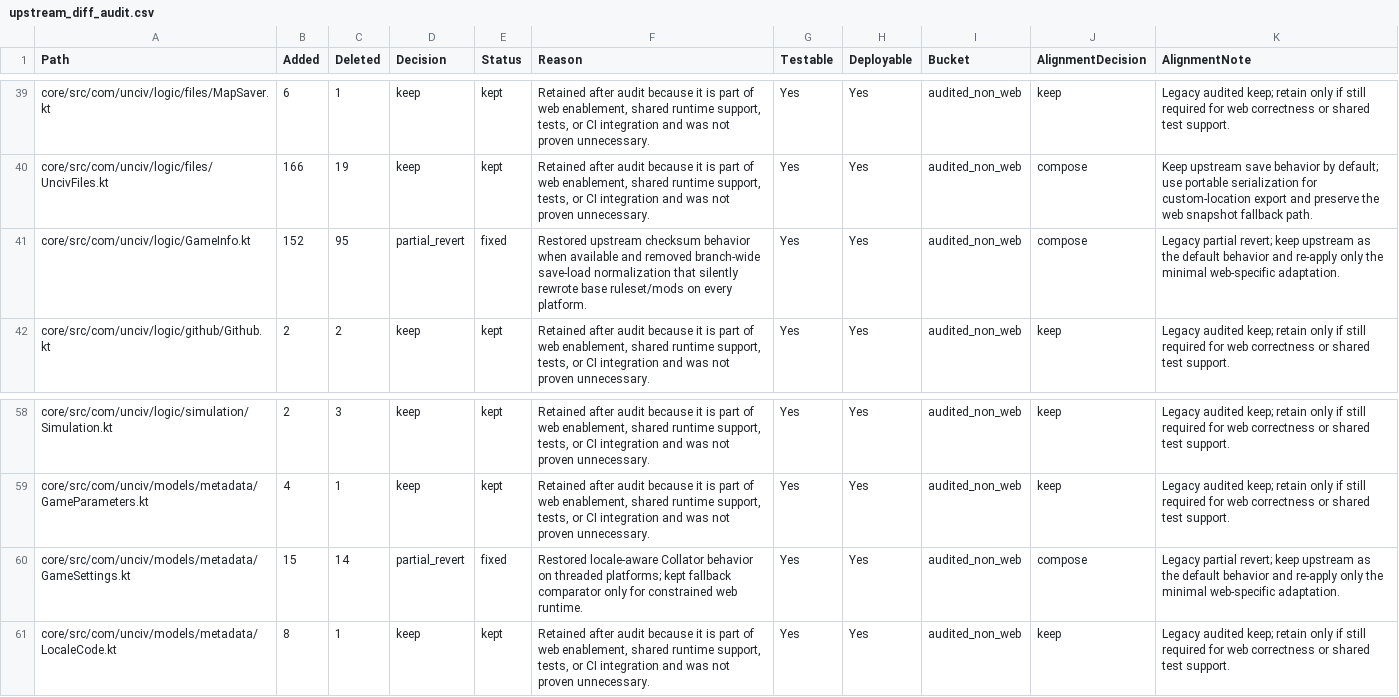
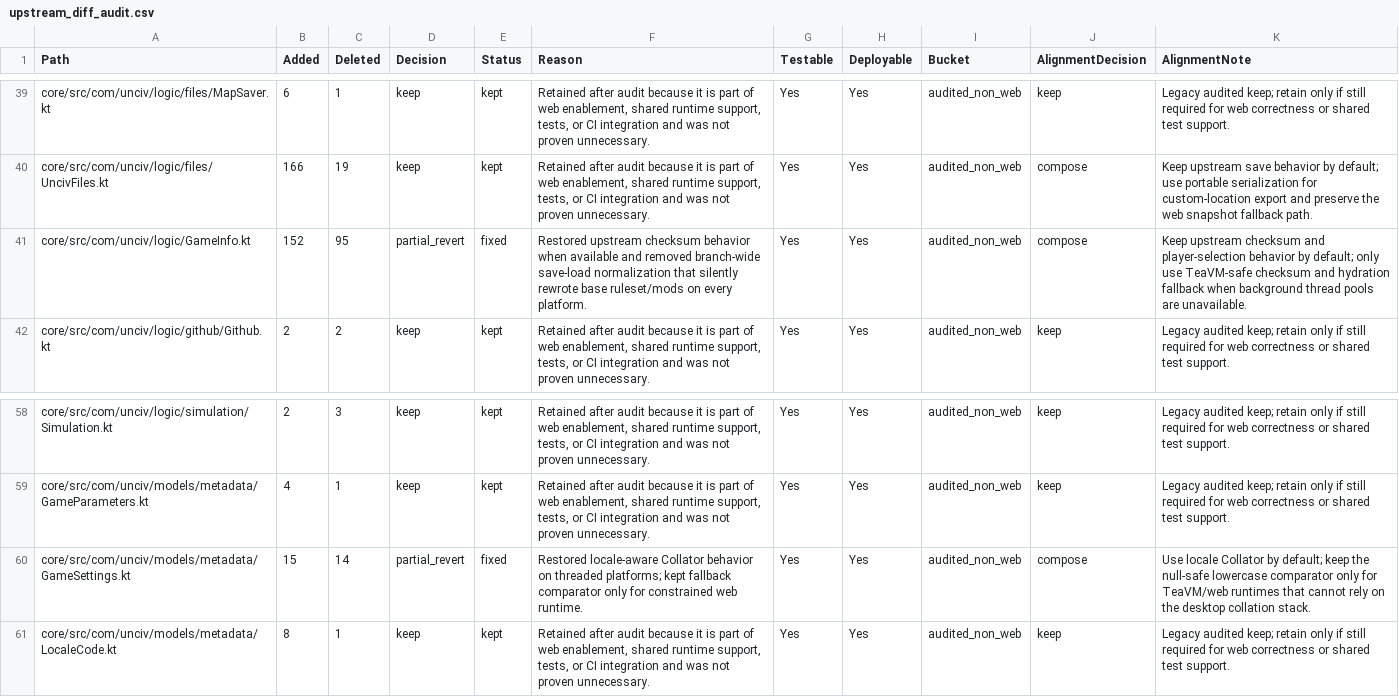
Before and after one commit to yairm210/Unciv, a CSV file: ai_stuffs/upstream_diff_audit.csv, drawn as a sheet; only a part is shown, gaps mark what is left out.

Commit message:
core: restore upstream defaults outside web runtime

```diff
--- a/ai_stuffs/upstream_diff_audit.csv
+++ b/ai_stuffs/upstream_diff_audit.csv
@@ -40,3 +40,3 @@
 "core/src/com/unciv/logic/files/UncivFiles.kt","166","19","keep","kept","Retained after audit because it is part of web enablement, shared runtime support, tests, or CI integration and was not proven unnecessary.","Yes","Yes","audited_non_web","compose","Keep upstream save behavior by default; use portable serialization for custom-location export and preserve the web snapshot fallback path."
-"core/src/com/unciv/logic/GameInfo.kt","152","95","partial_revert","fixed","Restored upstream checksum behavior when available and removed branch-wide save-load normalization that silently rewrote base ruleset/mods on every platform.","Yes","Yes","audited_non_web","compose","Legacy partial revert; keep upstream as the default behavior and re-apply only the minimal web-specific adaptation."
+"core/src/com/unciv/logic/GameInfo.kt","152","95","partial_revert","fixed","Restored upstream checksum behavior when available and removed branch-wide save-load normalization that silently rewrote base ruleset/mods on every platform.","Yes","Yes","audited_non_web","compose","Keep upstream checksum and player-selection behavior by default; only use TeaVM-safe checksum and hydration fallback when background thread pools are unavailable."
 "core/src/com/unciv/logic/github/Github.kt","2","2","keep","kept","Retained after audit because it is part of web enablement, shared runtime support, tests, or CI integration and was not proven unnecessary.","Yes","Yes","audited_non_web","keep","Legacy audited keep; retain only if still required for web correctness or shared test support."
@@ -59,3 +59,3 @@
 "core/src/com/unciv/models/metadata/GameParameters.kt","4","1","keep","kept","Retained after audit because it is part of web enablement, shared runtime support, tests, or CI integration and was not proven unnecessary.","Yes","Yes","audited_non_web","keep","Legacy audited keep; retain only if still required for web correctness or shared test support."
-"core/src/com/unciv/models/metadata/GameSettings.kt","15","14","partial_revert","fixed","Restored locale-aware Collator behavior on threaded platforms; kept fallback comparator only for constrained web runtime.","Yes","Yes","audited_non_web","compose","Legacy partial revert; keep upstream as the default behavior and re-apply only the minimal web-specific adaptation."
+"core/src/com/unciv/models/metadata/GameSettings.kt","15","14","partial_revert","fixed","Restored locale-aware Collator behavior on threaded platforms; kept fallback comparator only for constrained web runtime.","Yes","Yes","audited_non_web","compose","Use locale Collator by default; keep the null-safe lowercase comparator only for TeaVM/web runtimes that cannot rely on the desktop collation stack."
 "core/src/com/unciv/models/metadata/LocaleCode.kt","8","1","keep","kept","Retained after audit because it is part of web enablement, shared runtime support, tests, or CI integration and was not proven unnecessary.","Yes","Yes","audited_non_web","keep","Legacy audited keep; retain only if still required for web correctness or shared test support."
```
Also changed, not shown: 6 other files.
